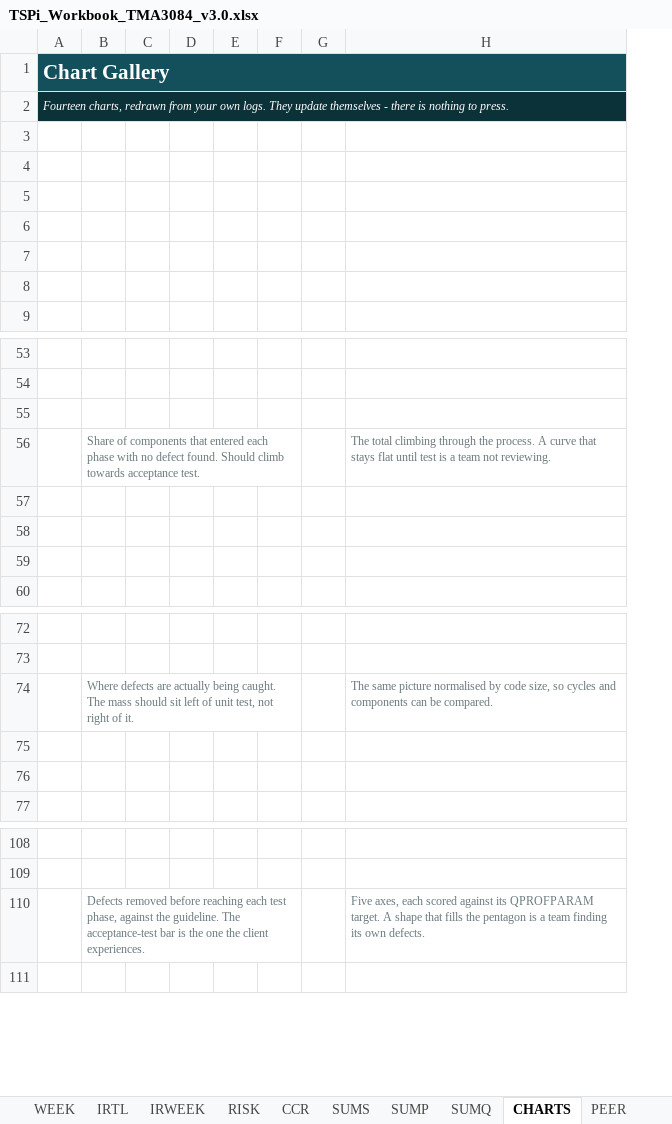
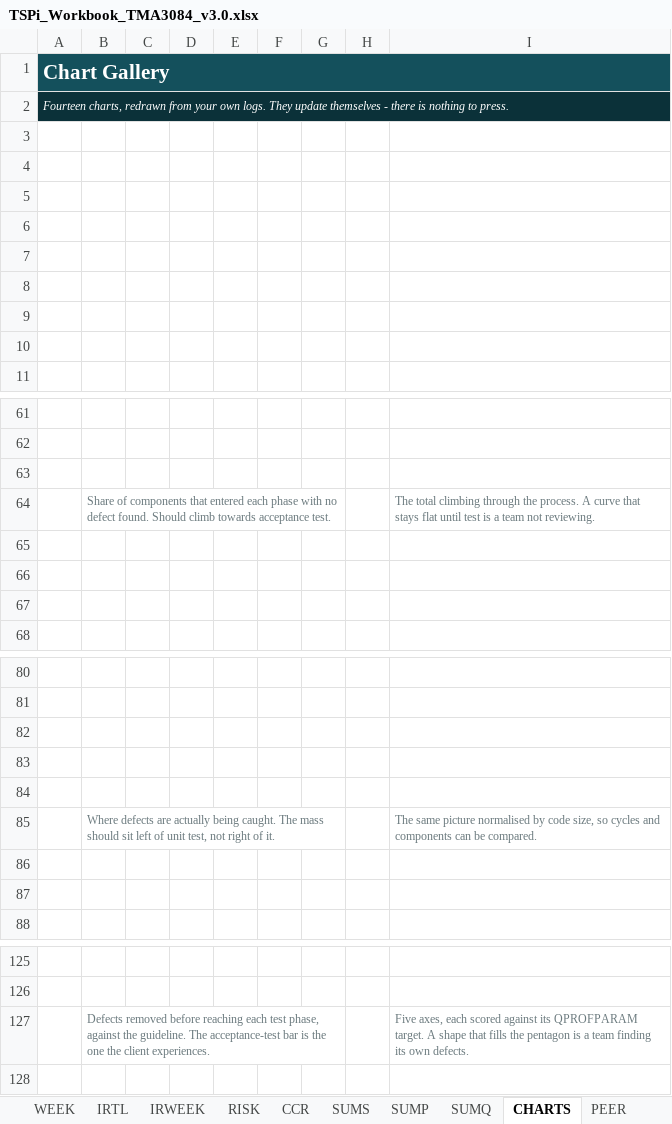
Before and after one commit to umaisagu/tspi-workbook, an Excel workbook: docs/workbook-v3/TSPi_Workbook_TMA3084_v3.0.xlsx, sheet CHARTS, drawn as a sheet; only a part is shown, gaps mark what is left out; values as stored, in another font and other column widths than the file's, no borders; charts and pictures not drawn; removed rows and columns are numbered as before the commit, all else as after; the diff covers the shown part only; the diff names each change by its address in the sheet, - before the commit and + after, or states it on an @@ line.

```diff
--- a/docs/workbook-v3/TSPi_Workbook_TMA3084_v3.0.xlsx (sheet CHARTS)
+++ b/docs/workbook-v3/TSPi_Workbook_TMA3084_v3.0.xlsx (sheet CHARTS)
+column H, empty
+row 3: (empty)
+row 4: (empty)
-B56:F56 merged
+B64:G64 merged
+row 82: (empty)
+row 83: (empty)
+row 84: (empty)
-B74:F74 merged
+B85:G85 merged
-B110:F110 merged
+B127:G127 merged
```
Also changed, not shown: 15 added rows, 2 edited cells and merged cells elsewhere in this sheet, sheet CHARTDATA, sheet INDEX, sheet PROJECT, other sheet tabs, charts or pictures, 7 other files.
